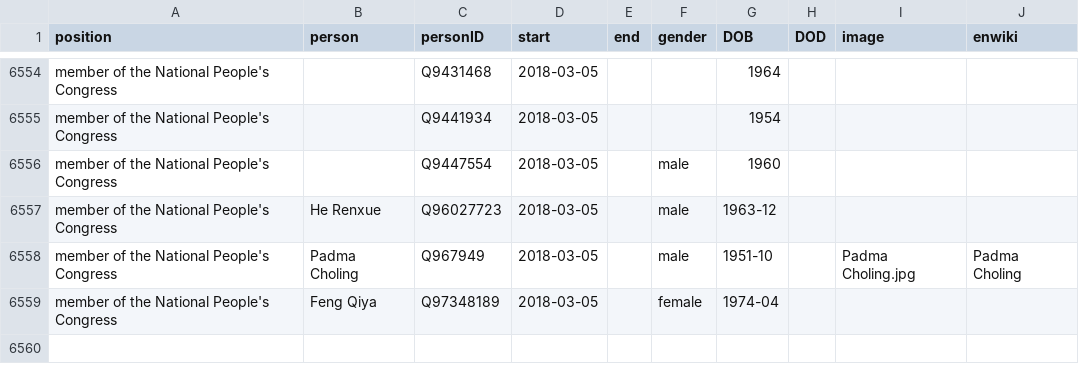
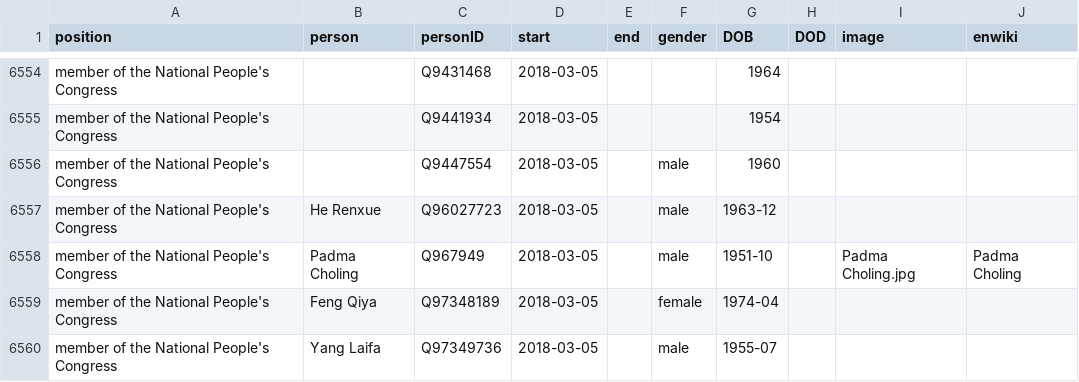
Before and after one commit to every-politician-scrapers/china-ministers, a CSV file: html/legislators.csv, drawn as a sheet; only a part is shown, gaps mark what is left out; the diff names each change by its address in the sheet, - before the commit and + after, or states it on an @@ line.

Commit message:
PCB update

```diff
--- a/html/legislators.csv
+++ b/html/legislators.csv
+row 6560: member of the National People's Congress | Yang Laifa | Q97349736 | 2018-03-05 |  | male | 1955-07
```
